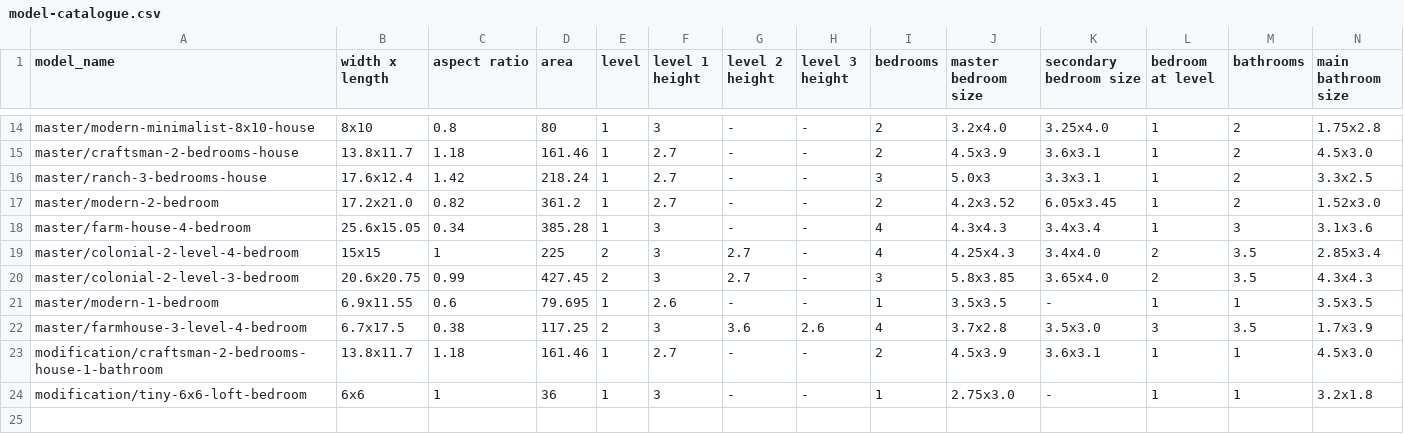
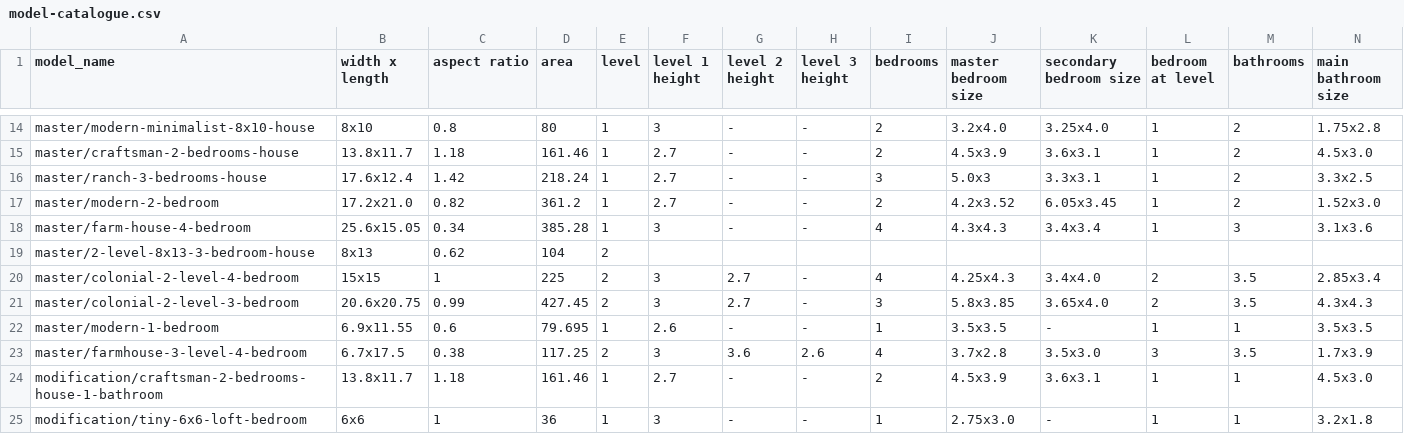
Before and after one commit to Caesar3142/tensorBIM3D-data, a CSV file: model-library/model-catalogue.csv, drawn as a sheet; only a part is shown, gaps mark what is left out; rows hold the shown columns only; the diff names each change by its address in the sheet, - before the commit and + after, or states it on an @@ line.

```diff
--- a/model-library/model-catalogue.csv
+++ b/model-library/model-catalogue.csv
+row 19: master/2-level-8x13-3-bedroom-house | 8x13 | 0.62 | 104 | 2
```
Also changed, not shown: 3 other files.
